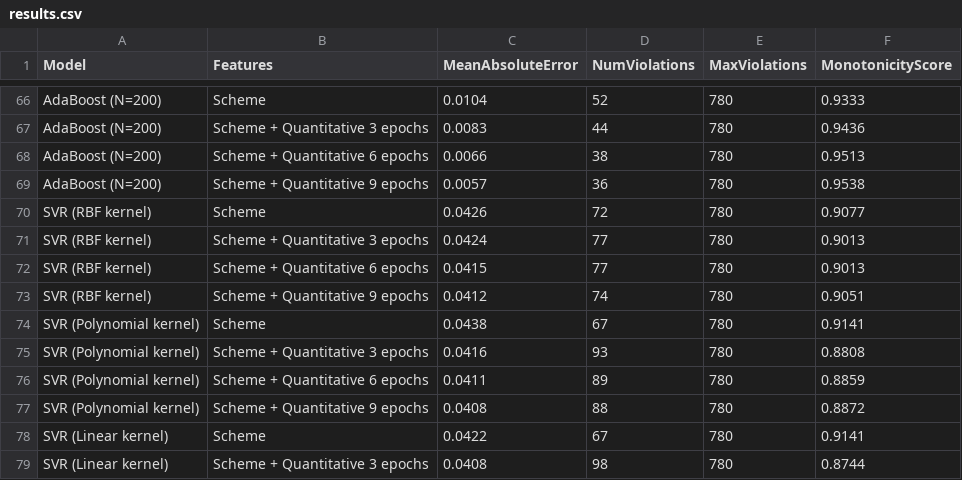
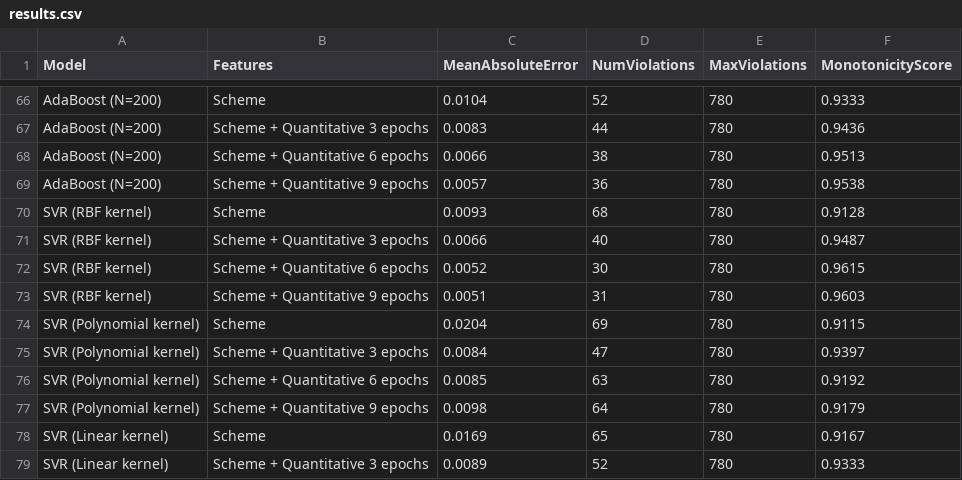
Before and after one commit to talcs/NAAP-440, a CSV file: experiment_results/results.csv, drawn as a sheet; only a part is shown, gaps mark what is left out; the diff covers the shown part only.

```diff
--- a/experiment_results/results.csv
+++ b/experiment_results/results.csv
@@ -69,11 +69,11 @@ AdaBoost (N=200),Scheme + Quantitative 6 epochs,0.0066,38,780,0.9513
 AdaBoost (N=200),Scheme + Quantitative 9 epochs,0.0057,36,780,0.9538
-SVR (RBF kernel),Scheme,0.0426,72,780,0.9077
-SVR (RBF kernel),Scheme + Quantitative 3 epochs,0.0424,77,780,0.9013
-SVR (RBF kernel),Scheme + Quantitative 6 epochs,0.0415,77,780,0.9013
-SVR (RBF kernel),Scheme + Quantitative 9 epochs,0.0412,74,780,0.9051
-SVR (Polynomial kernel),Scheme,0.0438,67,780,0.9141
-SVR (Polynomial kernel),Scheme + Quantitative 3 epochs,0.0416,93,780,0.8808
-SVR (Polynomial kernel),Scheme + Quantitative 6 epochs,0.0411,89,780,0.8859
-SVR (Polynomial kernel),Scheme + Quantitative 9 epochs,0.0408,88,780,0.8872
-SVR (Linear kernel),Scheme,0.0422,67,780,0.9141
-SVR (Linear kernel),Scheme + Quantitative 3 epochs,0.0408,98,780,0.8744
+SVR (RBF kernel),Scheme,0.0093,68,780,0.9128
+SVR (RBF kernel),Scheme + Quantitative 3 epochs,0.0066,40,780,0.9487
+SVR (RBF kernel),Scheme + Quantitative 6 epochs,0.0052,30,780,0.9615
+SVR (RBF kernel),Scheme + Quantitative 9 epochs,0.0051,31,780,0.9603
+SVR (Polynomial kernel),Scheme,0.0204,69,780,0.9115
+SVR (Polynomial kernel),Scheme + Quantitative 3 epochs,0.0084,47,780,0.9397
+SVR (Polynomial kernel),Scheme + Quantitative 6 epochs,0.0085,63,780,0.9192
+SVR (Polynomial kernel),Scheme + Quantitative 9 epochs,0.0098,64,780,0.9179
+SVR (Linear kernel),Scheme,0.0169,65,780,0.9167
+SVR (Linear kernel),Scheme + Quantitative 3 epochs,0.0089,52,780,0.9333
```
Also changed, not shown: 6 edited cells elsewhere in this file, 25 other files.
